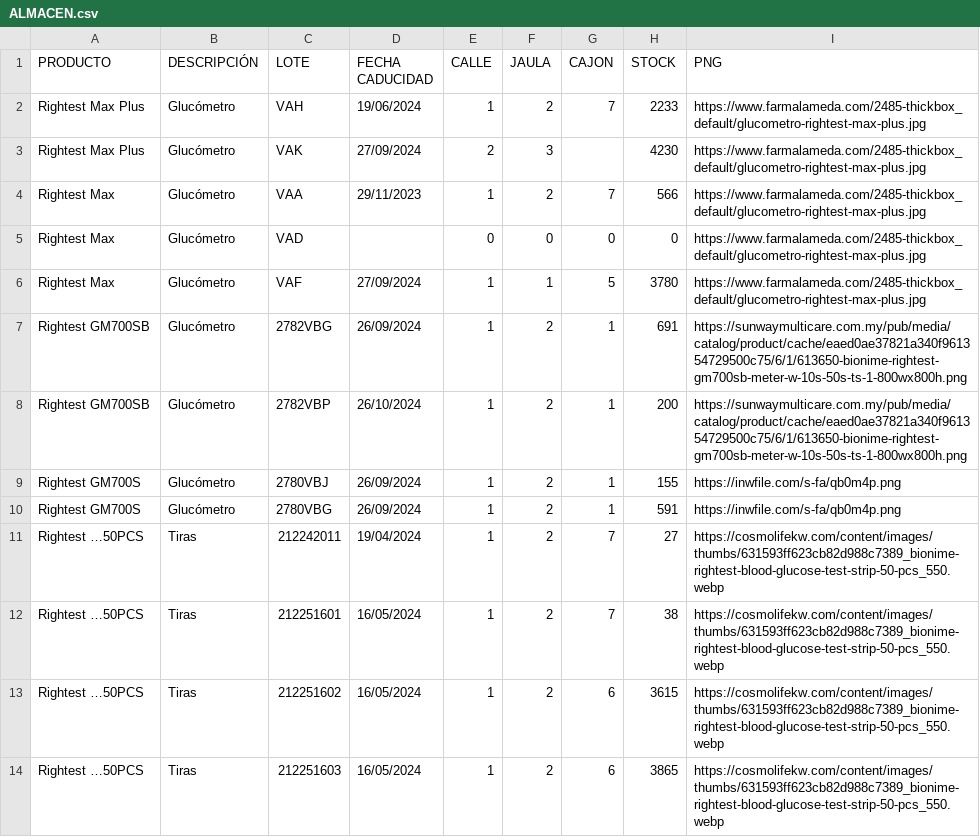
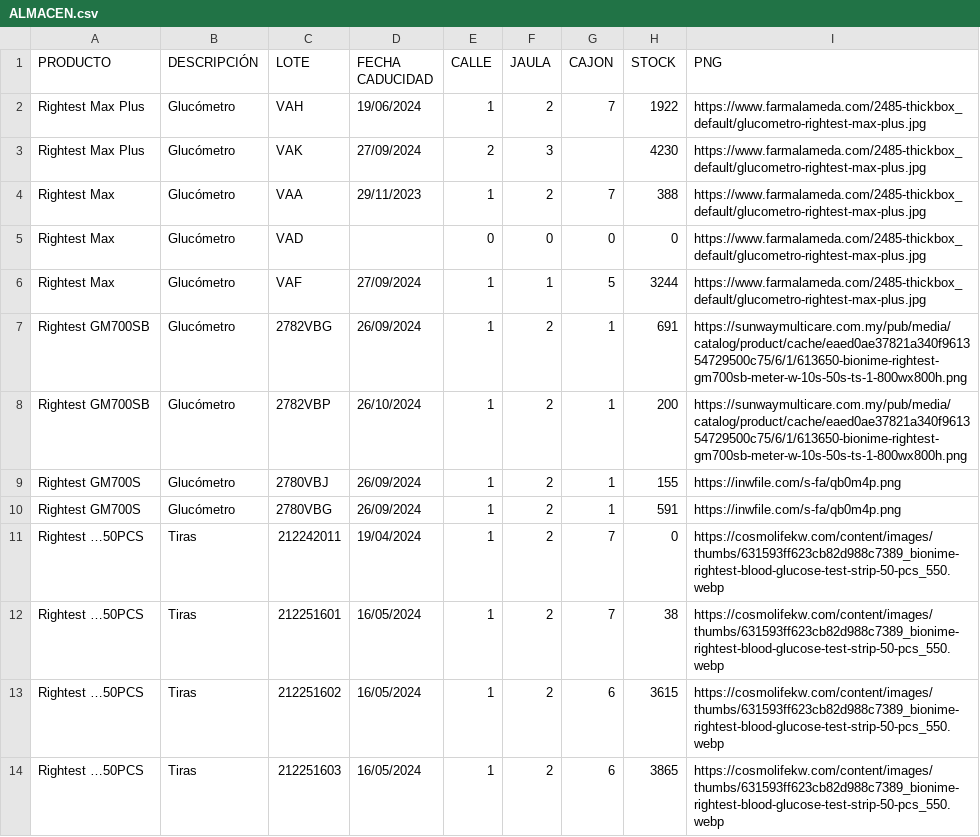
Before and after one commit to Joselumanfer10/BiogineFarma-APP, a CSV file: ALMACEN.csv, drawn as a sheet; only a part is shown; the diff covers the shown part only.

```diff
--- a/ALMACEN.csv
+++ b/ALMACEN.csv
@@ -1,7 +1,7 @@
 PRODUCTO;DESCRIPCIÓN;LOTE;FECHA CADUCIDAD;CALLE;JAULA;CAJON;STOCK;PNG
-Rightest Max Plus;Glucómetro;VAH;19/06/2024;1;2;7;2233;https://www.farmalameda.com/2485-thickbox_default/glucometro-rightest-max-plus.jpg
+Rightest Max Plus;Glucómetro;VAH;19/06/2024;1;2;7;1922;https://www.farmalameda.com/2485-thickbox_default/glucometro-rightest-max-plus.jpg
 Rightest Max Plus;Glucómetro;VAK;27/09/2024;2;3;;4230;https://www.farmalameda.com/2485-thickbox_default/glucometro-rightest-max-plus.jpg
-Rightest Max ;Glucómetro;VAA;29/11/2023;1;2;7;566;https://www.farmalameda.com/2485-thickbox_default/glucometro-rightest-max-plus.jpg
+Rightest Max ;Glucómetro;VAA;29/11/2023;1;2;7;388;https://www.farmalameda.com/2485-thickbox_default/glucometro-rightest-max-plus.jpg
 Rightest Max ;Glucómetro;VAD;;0;0;0;0;https://www.farmalameda.com/2485-thickbox_default/glucometro-rightest-max-plus.jpg
-Rightest Max ;Glucómetro;VAF;27/09/2024;1;1;5;3780;https://www.farmalameda.com/2485-thickbox_default/glucometro-rightest-max-plus.jpg
+Rightest Max ;Glucómetro;VAF;27/09/2024;1;1;5;3244;https://www.farmalameda.com/2485-thickbox_default/glucometro-rightest-max-plus.jpg
 Rightest GM700SB;Glucómetro;2782VBG;26/09/2024;1;2;1;691;https://sunwaymulticare.com.my/pub/media/catalog/product/cache/eaed0ae37821a340f961354729500c75/6/1/613650-bionime-rightest-gm700sb-meter-w-10s-50s-ts-1-800wx800h.png
@@ -10,3 +10,3 @@ Rightest GM700S;Glucómetro;2780VBJ;26/09/2024;1;2;1;155;https://inwfile.com/s-f
 Rightest GM700S;Glucómetro;2780VBG;26/09/2024;1;2;1;591;https://inwfile.com/s-fa/qb0m4p.png
-Rightest …50PCS;Tiras;212242011;19/04/2024;1;2;7;27;https://cosmolifekw.com/content/images/thumbs/631593ff623cb82d988c7389_bionime-rightest-blood-glucose-test-strip-50-pcs_550.webp
+Rightest …50PCS;Tiras;212242011;19/04/2024;1;2;7;0;https://cosmolifekw.com/content/images/thumbs/631593ff623cb82d988c7389_bionime-rightest-blood-glucose-test-strip-50-pcs_550.webp
 Rightest …50PCS;Tiras;212251601;16/05/2024;1;2;7;38;https://cosmolifekw.com/content/images/thumbs/631593ff623cb82d988c7389_bionime-rightest-blood-glucose-test-strip-50-pcs_550.webp
```
Also changed, not shown: 20 edited cells elsewhere in this file.
